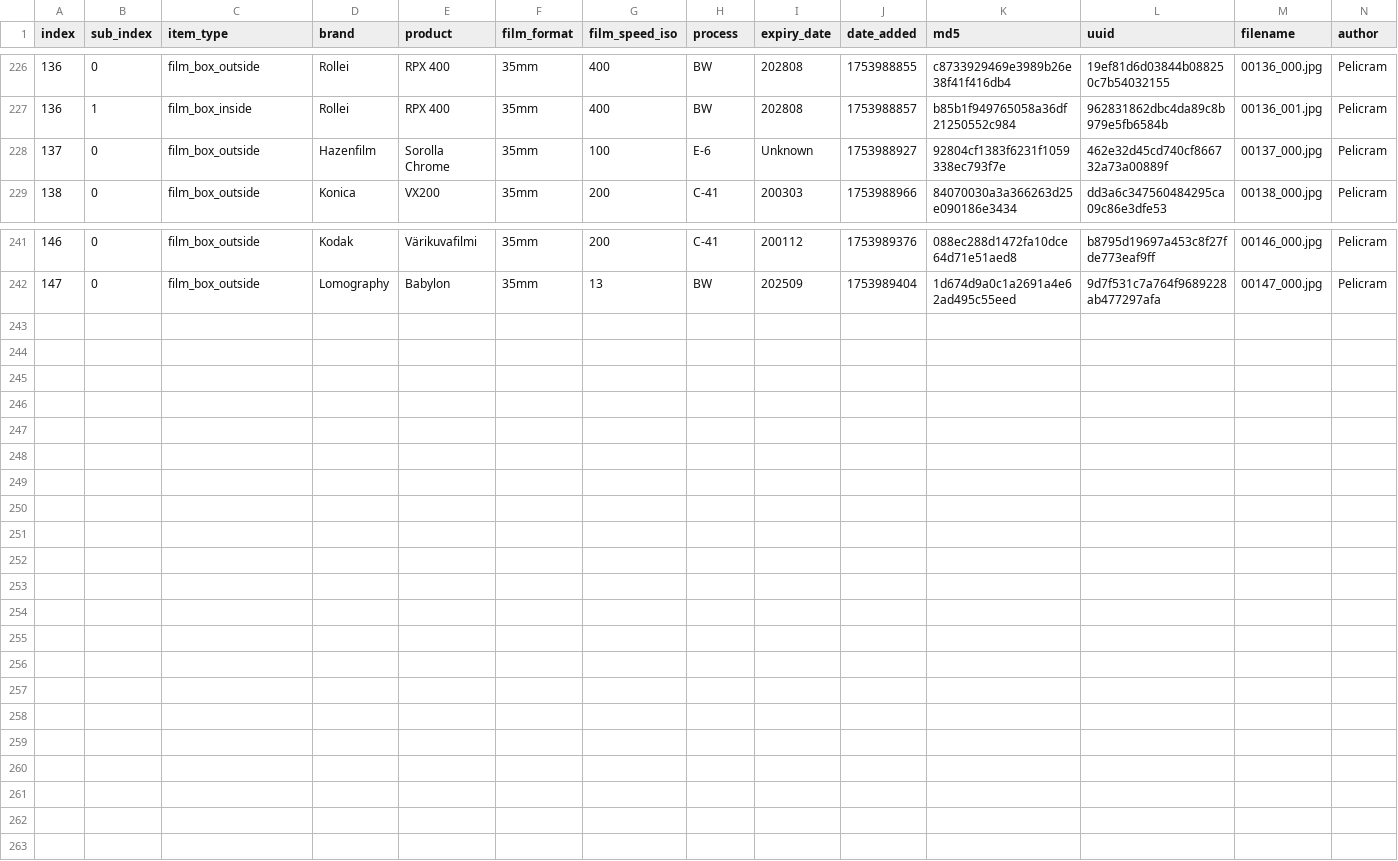
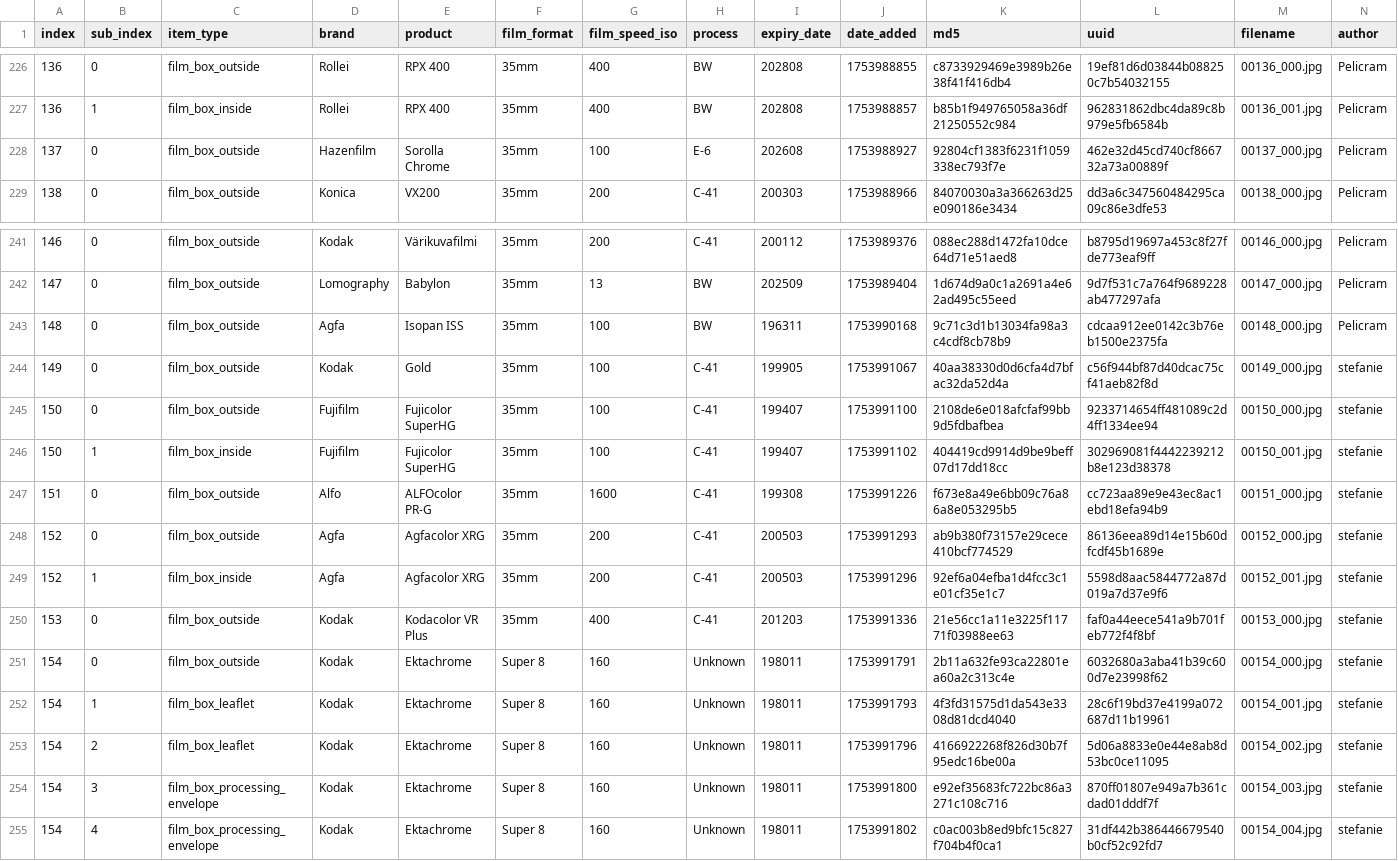
Before and after one commit to dekuNukem/Film-Packaging, a CSV file: film_packaging/database.csv, drawn as a sheet; only a part is shown, gaps mark what is left out.

Commit message:
added scans by stefanie

```diff
--- a/film_packaging/database.csv
+++ b/film_packaging/database.csv
@@ -227,3 +227,3 @@ index,sub_index,item_type,brand,product,film_format,film_speed_iso,process,expir
 136,1,film_box_inside,Rollei,RPX 400,35mm,400,BW,202808,1753988857,b85b1f949765058a36df21250552c984,962831862dbc4da89c8b979e5fb6584b,00136_001.jpg,Pelicram
-137,0,film_box_outside,Hazenfilm,Sorolla Chrome,35mm,100,E-6,Unknown,1753988927,92804cf1383f6231f1059338ec793f7e,462e32d45cd740cf866732a73a00889f,00137_000.jpg,Pelicram
+137,0,film_box_outside,Hazenfilm,Sorolla Chrome,35mm,100,E-6,202608,1753988927,92804cf1383f6231f1059338ec793f7e,462e32d45cd740cf866732a73a00889f,00137_000.jpg,Pelicram
 138,0,film_box_outside,Konica,VX200,35mm,200,C-41,200303,1753988966,84070030a3a366263d25e090186e3434,dd3a6c347560484295ca09c86e3dfe53,00138_000.jpg,Pelicram
@@ -242 +242,14 @@ index,sub_index,item_type,brand,product,film_format,film_speed_iso,process,expir
 147,0,film_box_outside,Lomography,Babylon,35mm,13,BW,202509,1753989404,1d674d9a0c1a2691a4e62ad495c55eed,9d7f531c7a764f9689228ab477297afa,00147_000.jpg,Pelicram
+148,0,film_box_outside,Agfa,Isopan ISS,35mm,100,BW,196311,1753990168,9c71c3d1b13034fa98a3c4cdf8cb78b9,cdcaa912ee0142c3b76eb1500e2375fa,00148_000.jpg,Pelicram
+149,0,film_box_outside,Kodak,Gold,35mm,100,C-41,199905,1753991067,40aa38330d0d6cfa4d7bfac32da52d4a,c56f944bf87d40dcac75cf41aeb82f8d,00149_000.jpg,stefanie
+150,0,film_box_outside,Fujifilm,Fujicolor SuperHG,35mm,100,C-41,199407,1753991100,2108de6e018afcfaf99bb9d5fdbafbea,9233714654ff481089c2d4ff1334ee94,00150_000.jpg,stefanie
+150,1,film_box_inside,Fujifilm,Fujicolor SuperHG,35mm,100,C-41,199407,1753991102,404419cd9914d9be9beff07d17dd18cc,302969081f4442239212b8e123d38378,00150_001.jpg,stefanie
+151,0,film_box_outside,Alfo,ALFOcolor PR-G,35mm,1600,C-41,199308,1753991226,f673e8a49e6bb09c76a86a8e053295b5,cc723aa89e9e43ec8ac1ebd18efa94b9,00151_000.jpg,stefanie
+152,0,film_box_outside,Agfa,Agfacolor XRG,35mm,200,C-41,200503,1753991293,ab9b380f73157e29cece410bcf774529,86136eea89d14e15b60dfcdf45b1689e,00152_000.jpg,stefanie
+152,1,film_box_inside,Agfa,Agfacolor XRG,35mm,200,C-41,200503,1753991296,92ef6a04efba1d4fcc3c1e01cf35e1c7,5598d8aac5844772a87d019a7d37e9f6,00152_001.jpg,stefanie
+153,0,film_box_outside,Kodak,Kodacolor VR Plus,35mm,400,C-41,201203,1753991336,21e56cc1a11e3225f11771f03988ee63,faf0a44eece541a9b701feb772f4f8bf,00153_000.jpg,stefanie
+154,0,film_box_outside,Kodak,Ektachrome,Super 8,160,Unknown,198011,1753991791,2b11a632fe93ca22801ea60a2c313c4e,6032680a3aba41b39c600d7e23998f62,00154_000.jpg,stefanie
+154,1,film_box_leaflet,Kodak,Ektachrome,Super 8,160,Unknown,198011,1753991793,4f3fd31575d1da543e3308d81dcd4040,28c6f19bd37e4199a072687d11b19961,00154_001.jpg,stefanie
+154,2,film_box_leaflet,Kodak,Ektachrome,Super 8,160,Unknown,198011,1753991796,4166922268f826d30b7f95edc16be00a,5d06a8833e0e44e8ab8d53bc0ce11095,00154_002.jpg,stefanie
+154,3,film_box_processing_envelope,Kodak,Ektachrome,Super 8,160,Unknown,198011,1753991800,e92ef35683fc722bc86a3271c108c716,870ff01807e949a7b361cdad01dddf7f,00154_003.jpg,stefanie
+154,4,film_box_processing_envelope,Kodak,Ektachrome,Super 8,160,Unknown,198011,1753991802,c0ac003b8ed9bfc15c827f704b4f0ca1,31df442b386446679540b0cf52c92fd7,00154_004.jpg,stefanie
```
Also changed, not shown: 32 other files.
